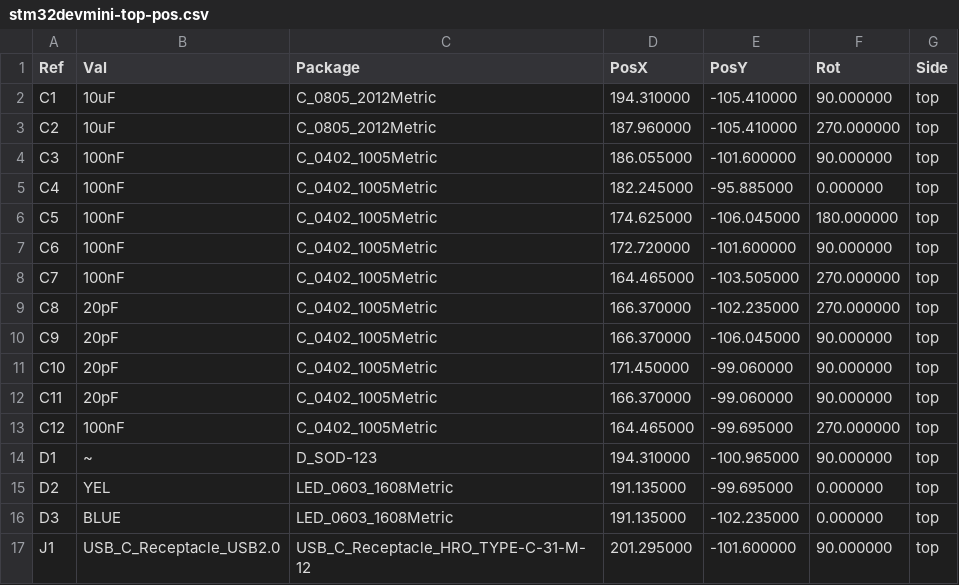
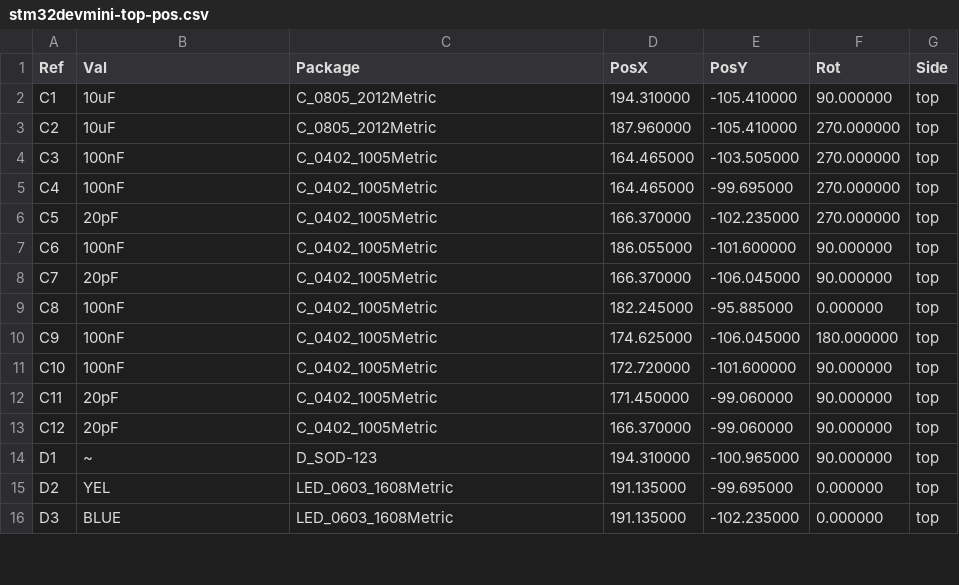
Before and after one commit to lbthomsen/stm32dev, a CSV file: stm32devmini/stdm_a/stm32devmini-top-pos.csv, drawn as a sheet; only a part is shown; the diff covers the shown part only.

```diff
--- a/stm32devmini/stdm_a/stm32devmini-top-pos.csv
+++ b/stm32devmini/stdm_a/stm32devmini-top-pos.csv
@@ -3,12 +3,12 @@ Ref,Val,Package,PosX,PosY,Rot,Side
 "C2","10uF","C_0805_2012Metric",187.960000,-105.410000,270.000000,top
-"C3","100nF","C_0402_1005Metric",186.055000,-101.600000,90.000000,top
-"C4","100nF","C_0402_1005Metric",182.245000,-95.885000,0.000000,top
-"C5","100nF","C_0402_1005Metric",174.625000,-106.045000,180.000000,top
-"C6","100nF","C_0402_1005Metric",172.720000,-101.600000,90.000000,top
-"C7","100nF","C_0402_1005Metric",164.465000,-103.505000,270.000000,top
-"C8","20pF","C_0402_1005Metric",166.370000,-102.235000,270.000000,top
-"C9","20pF","C_0402_1005Metric",166.370000,-106.045000,90.000000,top
-"C10","20pF","C_0402_1005Metric",171.450000,-99.060000,90.000000,top
-"C11","20pF","C_0402_1005Metric",166.370000,-99.060000,90.000000,top
-"C12","100nF","C_0402_1005Metric",164.465000,-99.695000,270.000000,top
+"C3","100nF","C_0402_1005Metric",164.465000,-103.505000,270.000000,top
+"C4","100nF","C_0402_1005Metric",164.465000,-99.695000,270.000000,top
+"C5","20pF","C_0402_1005Metric",166.370000,-102.235000,270.000000,top
+"C6","100nF","C_0402_1005Metric",186.055000,-101.600000,90.000000,top
+"C7","20pF","C_0402_1005Metric",166.370000,-106.045000,90.000000,top
+"C8","100nF","C_0402_1005Metric",182.245000,-95.885000,0.000000,top
+"C9","100nF","C_0402_1005Metric",174.625000,-106.045000,180.000000,top
+"C10","100nF","C_0402_1005Metric",172.720000,-101.600000,90.000000,top
+"C11","20pF","C_0402_1005Metric",171.450000,-99.060000,90.000000,top
+"C12","20pF","C_0402_1005Metric",166.370000,-99.060000,90.000000,top
 "D1","~","D_SOD-123",194.310000,-100.965000,90.000000,top
@@ -16,2 +16 @@ Ref,Val,Package,PosX,PosY,Rot,Side
 "D3","BLUE","LED_0603_1608Metric",191.135000,-102.235000,0.000000,top
-"J1","USB_C_Receptacle_USB2.0","USB_C_Receptacle_HRO_TYPE-C-31-M-12",201.295000,-101.600000,90.000000,top
```
Also changed, not shown: 3 added rows and 16 edited cells elsewhere in this file, stm32devmini/stdm_a_bom.csv, stm32devmini/stdm_a_pos.csv, 20 other files.
